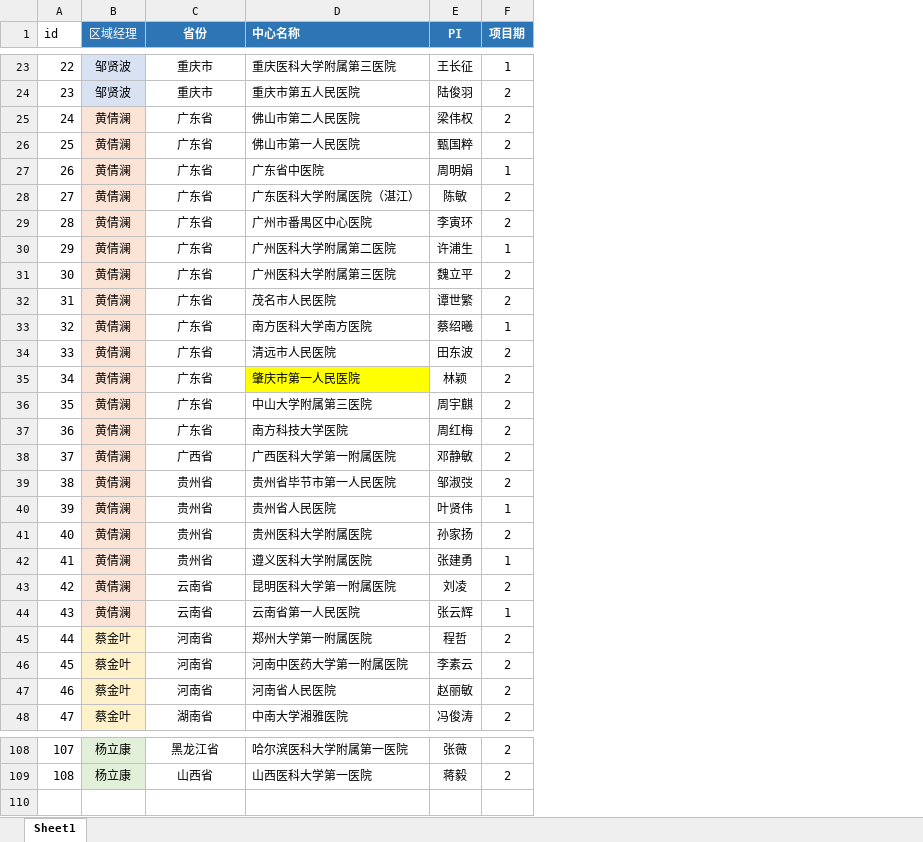
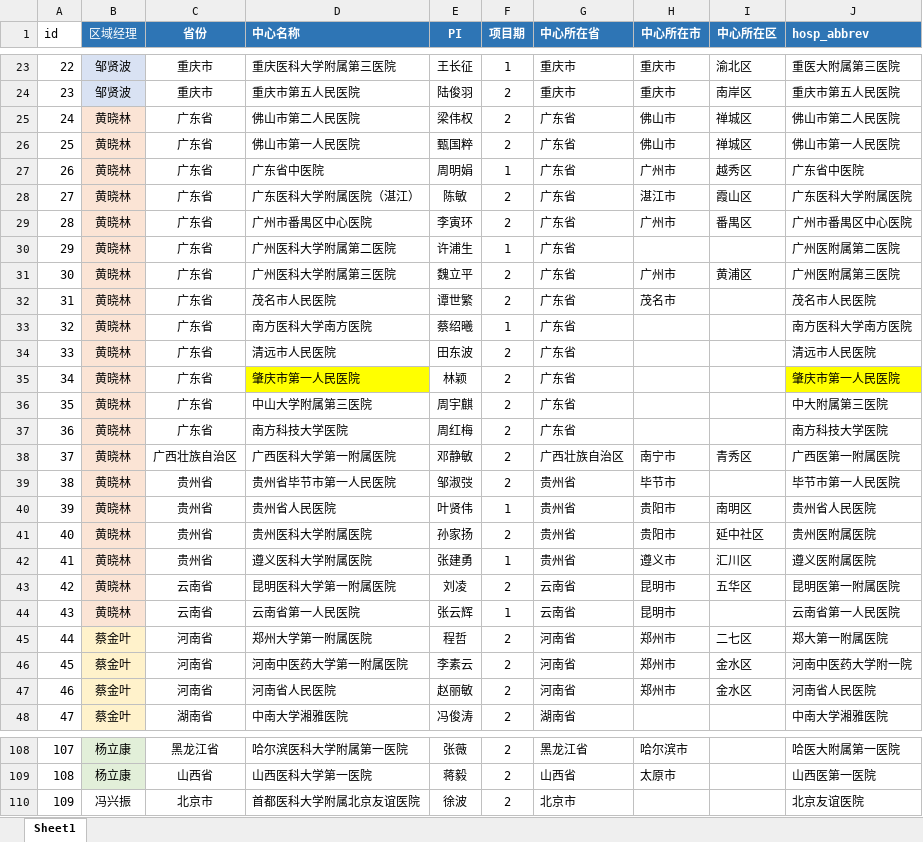
Before and after one commit to thisislinyu/asthmaapp0417, an Excel workbook: data/信息表.xlsx, sheet Sheet1, drawn as a sheet; only a part is shown, gaps mark what is left out; values as stored, in another font and other column widths than the file's, no borders; conditional formats not drawn; the diff covers the shown part only; the diff names each change by its address in the sheet, - before the commit and + after, or states it on an @@ line.

```diff
--- a/data/信息表.xlsx (sheet Sheet1)
+++ b/data/信息表.xlsx (sheet Sheet1)
+column G (中心所在省), rows 23-48: 重庆市 | 重庆市 | 广东省 | 广东省 | 广东省 | 广东省 | 广东省 | 广东省 | 广东省 | 广东省 | 广东省 | 广东省 | 广东省 | 广东省 | 广东省 | 广西壮族自治区 | 贵州省 | 贵州省 | 贵州省 | 贵州省 | 云南省 | 云南省 | 河南省 | 河南省 | 河南省 | 湖南省; rows 108-109: 黑龙江省 | 山西省
+column H (中心所在市), rows 23-47: 重庆市 | 重庆市 | 佛山市 | 佛山市 | 广州市 | 湛江市 | 广州市 |  | 广州市 | 茂名市 |  |  |  |  |  | 南宁市 | 毕节市 | 贵阳市 | 贵阳市 | 遵义市 | 昆明市 | 昆明市 | 郑州市 | 郑州市 | 郑州市; rows 108-109: 哈尔滨市 | 太原市
+column I (中心所在区), rows 23-47: 渝北区 | 南岸区 | 禅城区 | 禅城区 | 越秀区 | 霞山区 | 番禺区 |  | 黄浦区 |  |  |  |  |  |  | 青秀区 |  | 南明区 | 延中社区 | 汇川区 | 五华区 |  | 二七区 | 金水区 | 金水区
+column J (hosp_abbrev), rows 23-48: 重医大附属第三医院 | 重庆市第五人民医院 | 佛山市第二人民医院 | 佛山市第一人民医院 | 广东省中医院 | 广东医科大学附属医院 | 广州市番禺区中心医院 | 广州医附属第二医院 | 广州医附属第三医院 | 茂名市人民医院 | 南方医科大学南方医院 | 清远市人民医院 | 肇庆市第一人民医院 | 中大附属第三医院 | 南方科技大学医院 | 广西医第一附属医院 | 毕节市第一人民医院 | 贵州省人民医院 | 贵州医附属医院 | 遵义医附属医院 | 昆明医第一附属医院 | 云南省第一人民医院 | 郑大第一附属医院 | 河南中医药大学附一院 | 河南省人民医院 | 中南大学湘雅医院; rows 108-109: 哈医大附属第一医院 | 山西医第一医院
-B25:B44 (区域经理): 黄倩澜
+B25:B44 (区域经理): 黄晓林
-C38 (省份): 广西省
+C38 (省份): 广西壮族自治区
+row 110: 109 | 冯兴振 | 北京市 | 首都医科大学附属北京友谊医院 | 徐波 | 2 | 北京市 |  |  | 北京友谊医院
```
Also changed, not shown: 4 edited cells elsewhere in this sheet, data/map_province22.xlsx, data/质控表 - 副本.xlsx, 48 other files.
